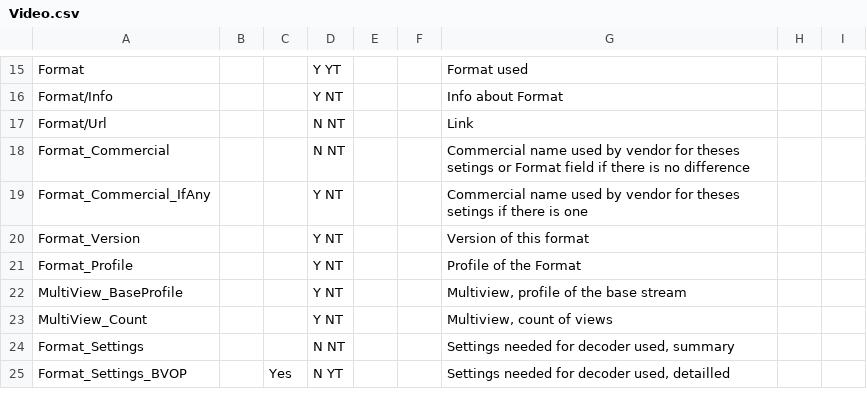
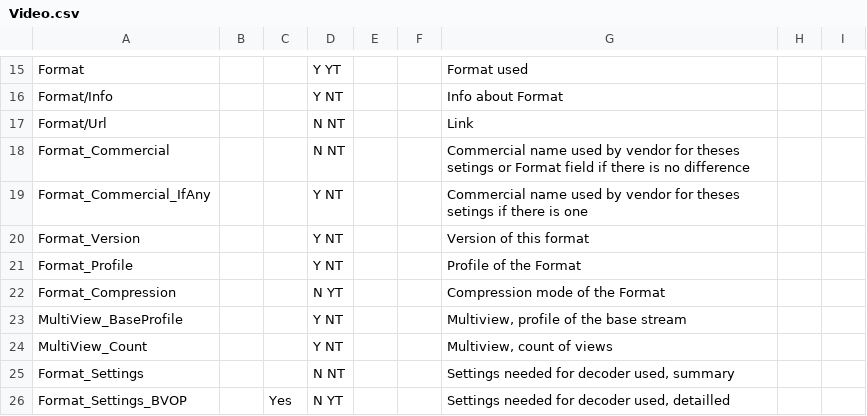
Before and after one commit to beppec56/MediaInfo-git_svn, a CSV file: Source/Ressource/Text/Stream/Video.csv, drawn as a sheet; only a part is shown, gaps mark what is left out; the diff names each change by its address in the sheet, - before the commit and + after, or states it on an @@ line.

```diff
--- a/Source/Ressource/Text/Stream/Video.csv
+++ b/Source/Ressource/Text/Stream/Video.csv
+row 22: Format_Compression |  |  | N YT |  |  | Compression mode of the Format
```
Also changed, not shown: Source/Ressource/Text/DataBase/Format.csv, Source/Ressource/Text/Stream/Image.csv, 13 other files.
